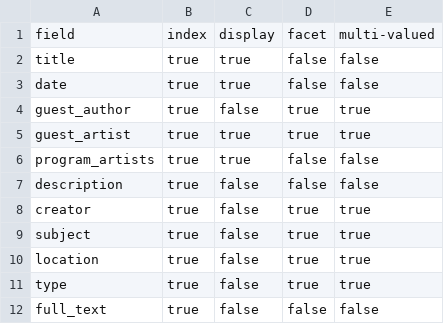
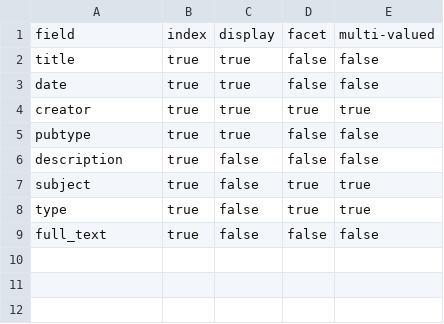
Before and after one commit to owikle/sa-uiext, a CSV file: _data/config-search.csv, drawn as a sheet.

Commit message:
configuration

```diff
--- a/_data/config-search.csv
+++ b/_data/config-search.csv
@@ -3,9 +3,6 @@ title,true,true,false,false
 date,true,true,false,false
-guest_author,true,false,true,true
-guest_artist,true,true,true,true
-program_artists,true,true,false,false
+creator,true,true,true,true
+pubtype,true,true,false,false
 description,true,false,false,false
-creator,true,false,true,true
 subject,true,false,true,true
-location,true,false,true,true
 type,true,false,true,true
```
Also changed, not shown: 1 other file.
